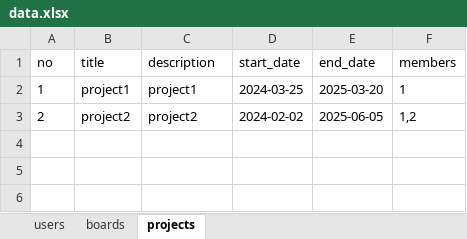
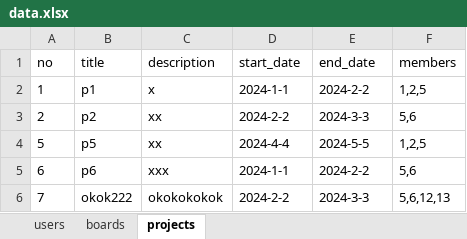
Before and after one commit to Bulgogi-Pizza/bitcamp-mystudy, an Excel workbook: myapp/app-server/data.xlsx, sheet projects, drawn as a sheet; values as stored, in another font and other column widths than the file's, no borders; the diff names each change by its address in the sheet, - before the commit and + after, or states it on an @@ line.

```diff
--- a/myapp/app-server/data.xlsx (sheet projects)
+++ b/myapp/app-server/data.xlsx (sheet projects)
-B2 (title): project1
+B2 (title): p1
-C2 (description): project1
+C2 (description): x
-D2 (start_date): 2024-03-25
+D2 (start_date): 2024-1-1
-E2 (end_date): 2025-03-20
+E2 (end_date): 2024-2-2
-F2 (members): 1
+F2 (members): 1,2,5
-B3 (title): project2
+B3 (title): p2
-C3 (description): project2
+C3 (description): xx
-D3 (start_date): 2024-02-02
+D3 (start_date): 2024-2-2
-E3 (end_date): 2025-06-05
+E3 (end_date): 2024-3-3
-F3 (members): 1,2
+F3 (members): 5,6
+row 4: 5 | p5 | xx | 2024-4-4 | 2024-5-5 | 1,2,5
+row 5: 6 | p6 | xxx | 2024-1-1 | 2024-2-2 | 5,6
+row 6: 7 | okok222 | okokokokok | 2024-2-2 | 2024-3-3 | 5,6,12,13
```
Also changed, not shown: sheet users, sheet boards, myapp/app-server/data0.xlsx, 57 other files.
